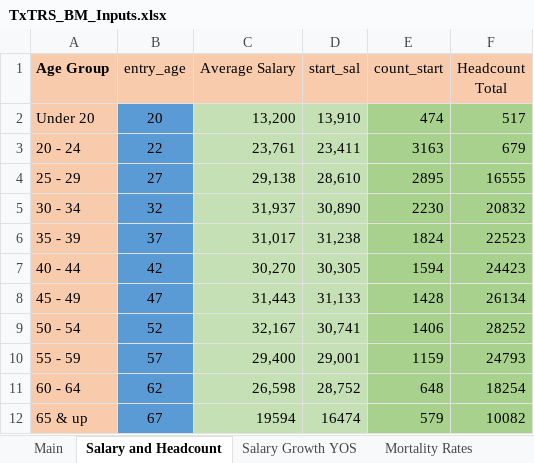
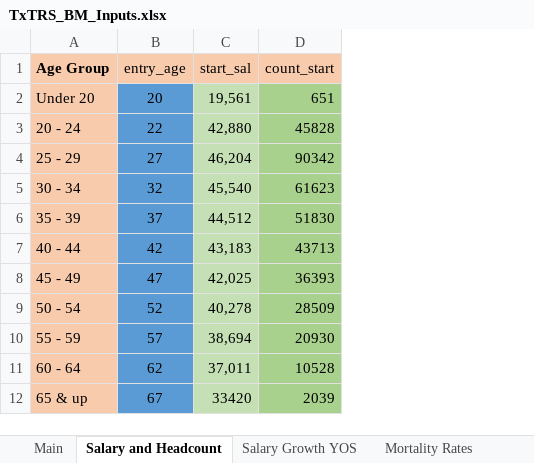
Before and after one commit to truongbui88/TxTRS_BModel, an Excel workbook: TxTRS_BM_Inputs.xlsx, sheet Salary and Headcount, drawn as a sheet; values as stored, in another font and other column widths than the file's, no borders; removed rows and columns are numbered as before the commit, all else as after; the diff names each change by its address in the sheet, - before the commit and + after, or states it on an @@ line.

```diff
--- a/TxTRS_BM_Inputs.xlsx (sheet Salary and Headcount)
+++ b/TxTRS_BM_Inputs.xlsx (sheet Salary and Headcount)
-column C (Average Salary), rows 2-12: 13,200 | 23,761 | 29,138 | 31,937 | 31,017 | 30,270 | 31,443 | 32,167 | 29,400 | 26,598 | 19594
-column F (Headcount Total), rows 2-12: 517 | 679 | 16555 | 20832 | 22523 | 24423 | 26134 | 28252 | 24793 | 18254 | 10082
-C2 (start_sal): 13,910
+C2 (start_sal): 19,561
-D2 (count_start): 474
+D2 (count_start): 651
-C3 (start_sal): 23,411
+C3 (start_sal): 42,880
-D3 (count_start): 3163
+D3 (count_start): 45828
-C4 (start_sal): 28,610
+C4 (start_sal): 46,204
-D4 (count_start): 2895
+D4 (count_start): 90342
-C5 (start_sal): 30,890
+C5 (start_sal): 45,540
-D5 (count_start): 2230
+D5 (count_start): 61623
-C6 (start_sal): 31,238
+C6 (start_sal): 44,512
-D6 (count_start): 1824
+D6 (count_start): 51830
-C7 (start_sal): 30,305
+C7 (start_sal): 43,183
-D7 (count_start): 1594
+D7 (count_start): 43713
-C8 (start_sal): 31,133
+C8 (start_sal): 42,025
-D8 (count_start): 1428
+D8 (count_start): 36393
-C9 (start_sal): 30,741
+C9 (start_sal): 40,278
-D9 (count_start): 1406
+D9 (count_start): 28509
-C10 (start_sal): 29,001
+C10 (start_sal): 38,694
-D10 (count_start): 1159
+D10 (count_start): 20930
-C11 (start_sal): 28,752
+C11 (start_sal): 37,011
-D11 (count_start): 648
+D11 (count_start): 10528
-C12 (start_sal): 16474
+C12 (start_sal): 33420
-D12 (count_start): 579
+D12 (count_start): 2039
```
Also changed, not shown: 1 other file.
